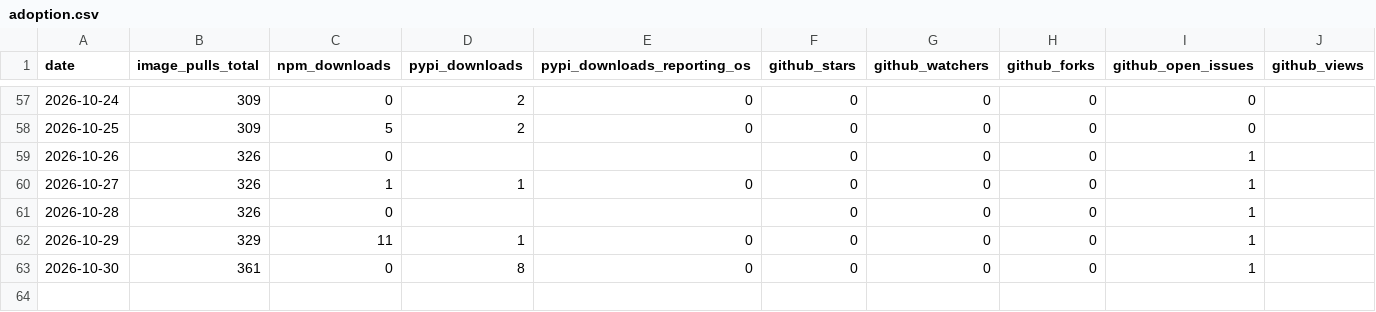
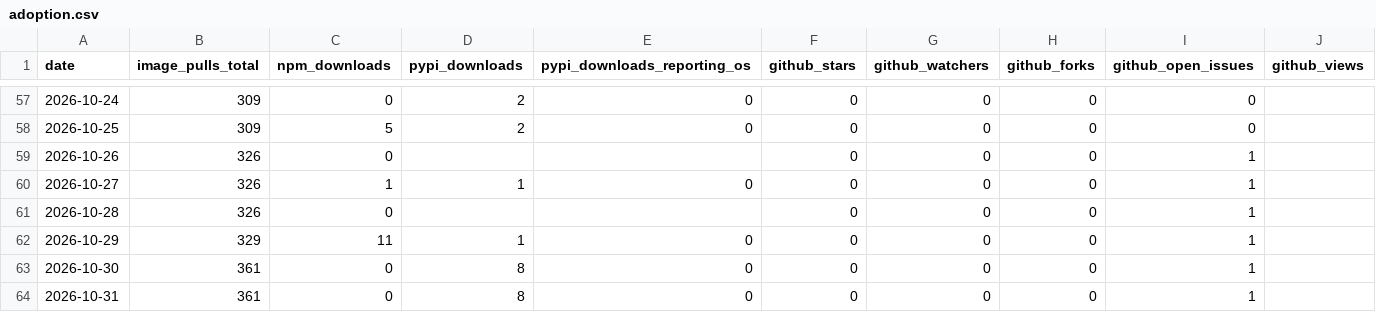
Before and after one commit to High-ArchyTech-Solutions/archytan-lite-community, a CSV file: adoption.csv, drawn as a sheet; only a part is shown, gaps mark what is left out; rows hold the shown columns only; the diff names each change by its address in the sheet, - before the commit and + after, or states it on an @@ line.

```diff
--- a/adoption.csv
+++ b/adoption.csv
+row 64: 2026-10-31 | 361 | 0 | 8 | 0 | 0 | 0 | 0 | 1
```
